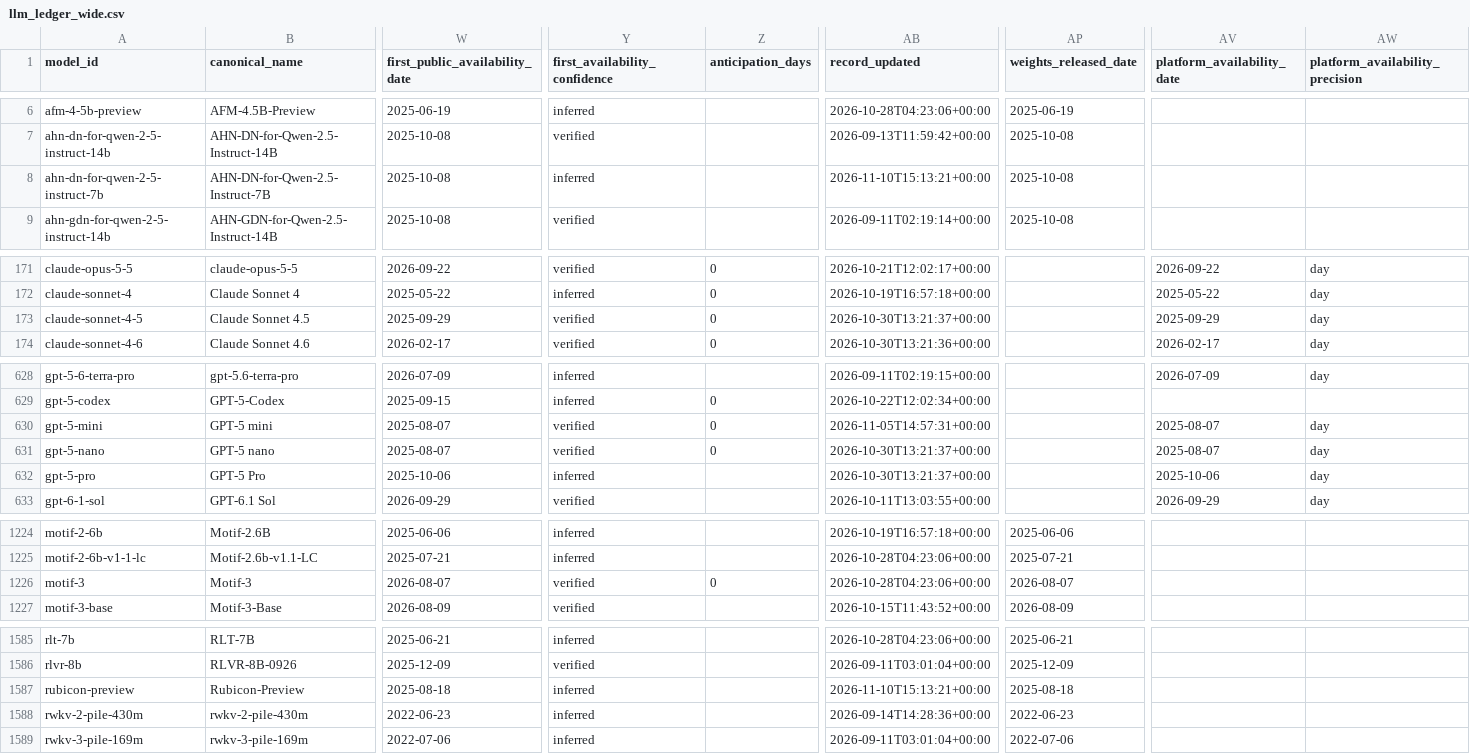
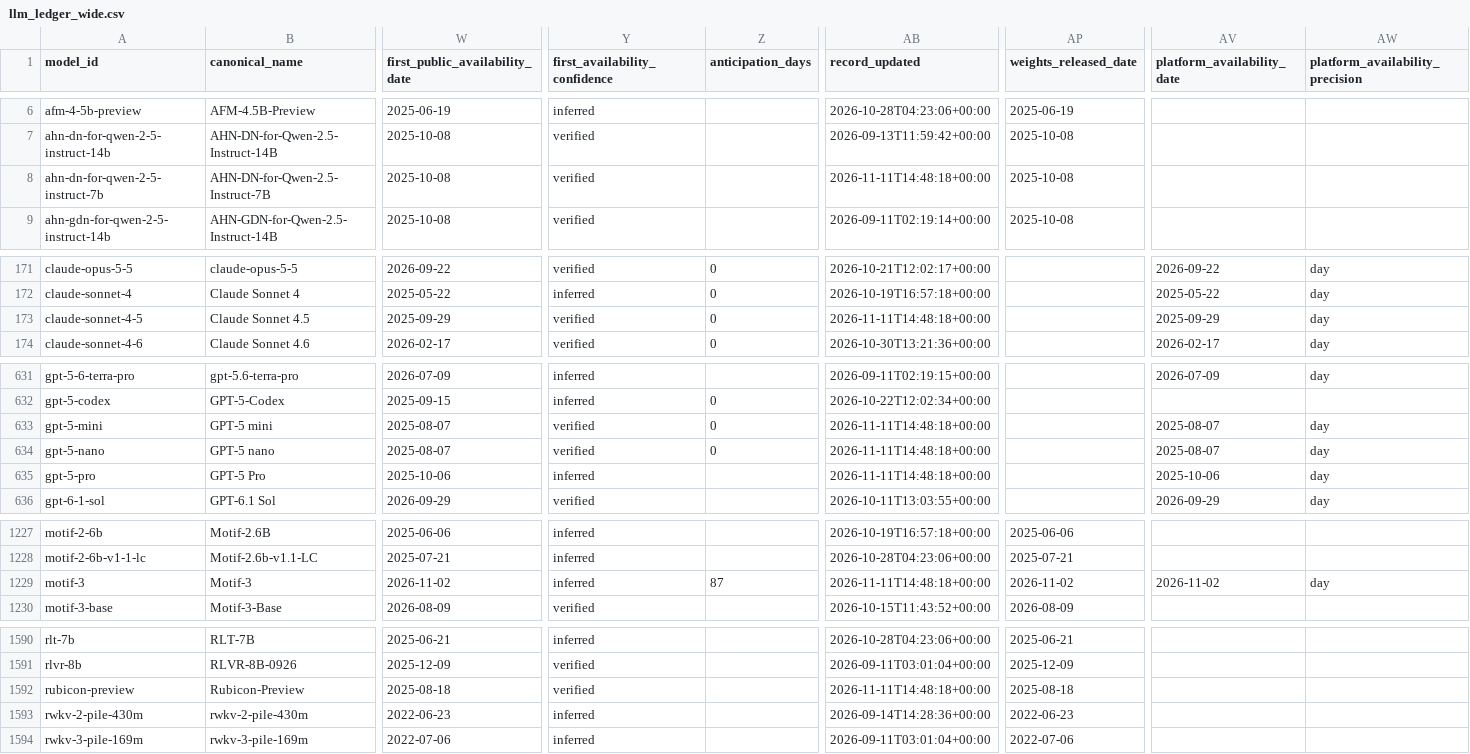
Before and after one commit to YasamanAnsari/llm-ledger, a CSV file: data/generated/llm_ledger_wide.csv, drawn as a sheet; only a part is shown, gaps mark what is left out; addresses are those after the commit; the diff covers the shown part only; the diff names each change by its address in the sheet, - before the commit and + after, or states it on an @@ line.

```diff
--- a/data/generated/llm_ledger_wide.csv
+++ b/data/generated/llm_ledger_wide.csv
-Y8 (first_availability_confidence): inferred
+Y8 (first_availability_confidence): verified
-AB8 (record_updated): 2026-11-10T15:13:21+00:00
+AB8 (record_updated): 2026-11-11T14:48:18+00:00
-AB173 (record_updated): 2026-10-30T13:21:37+00:00
+AB173 (record_updated): 2026-11-11T14:48:18+00:00
-AB633 (record_updated): 2026-11-05T14:57:31+00:00
+AB633 (record_updated): 2026-11-11T14:48:18+00:00
-AB634:AB635 (record_updated): 2026-10-30T13:21:37+00:00
+AB634:AB635 (record_updated): 2026-11-11T14:48:18+00:00
-W1229 (first_public_availability_date): 2026-08-07
+W1229 (first_public_availability_date): 2026-11-02
-Y1229 (first_availability_confidence): verified
+Y1229 (first_availability_confidence): inferred
-Z1229 (anticipation_days): 0
+Z1229 (anticipation_days): 87
-AB1229 (record_updated): 2026-10-28T04:23:06+00:00
+AB1229 (record_updated): 2026-11-11T14:48:18+00:00
-AP1229 (weights_released_date): 2026-08-07
+AP1229 (weights_released_date): 2026-11-02
-AV1229 (platform_availability_date): (empty)
+AV1229 (platform_availability_date): 2026-11-02
-AW1229 (platform_availability_precision): (empty)
+AW1229 (platform_availability_precision): day
-Y1592 (first_availability_confidence): inferred
+Y1592 (first_availability_confidence): verified
-AB1592 (record_updated): 2026-11-10T15:13:21+00:00
+AB1592 (record_updated): 2026-11-11T14:48:18+00:00
```
Also changed, not shown: 5 added rows and 15 edited cells elsewhere in this file, data/core/claims.csv, data/core/events.csv, 43 other files.
